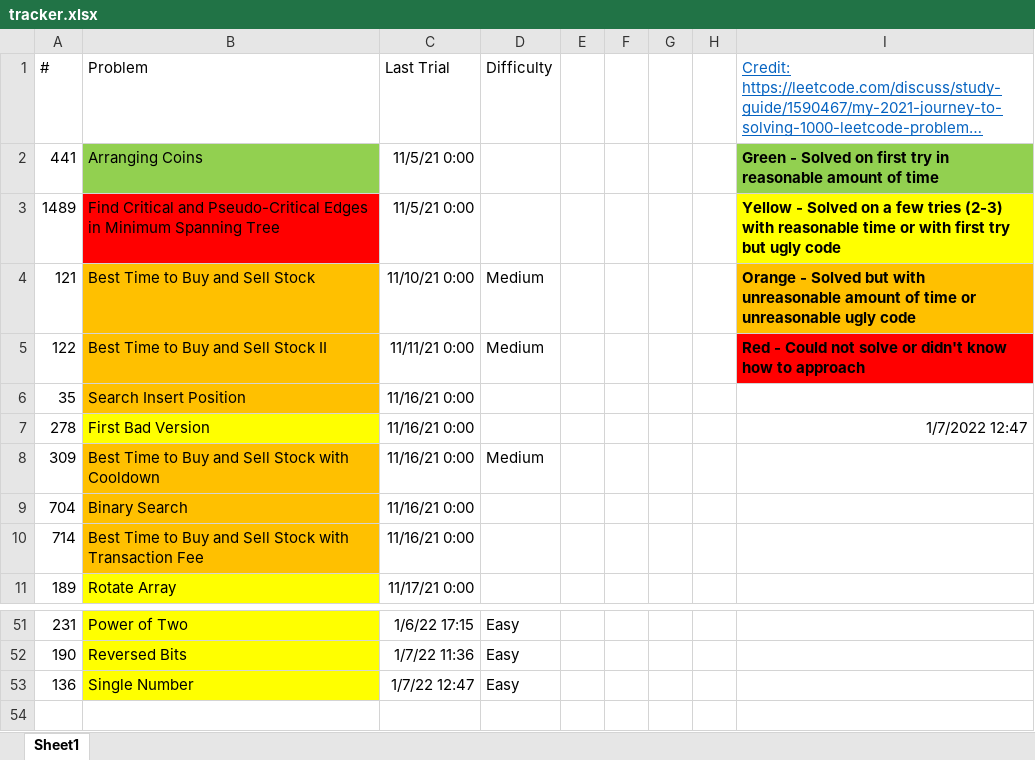
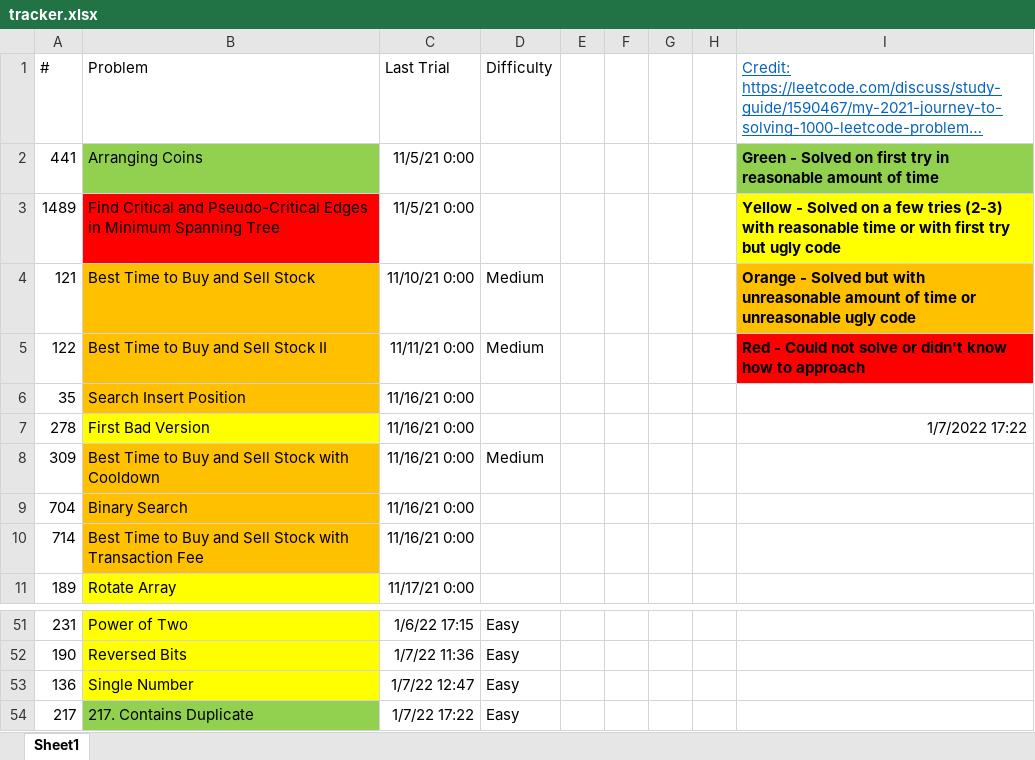
Before and after one commit to tinutmap/leetcode.com, an Excel workbook: tracker.xlsx, sheet Sheet1, drawn as a sheet; only a part is shown, gaps mark what is left out; long unchanged cells end in …; values as stored, in another font and other column widths than the file's, no borders; conditional formats not drawn; the diff names each change by its address in the sheet, - before the commit and + after, or states it on an @@ line.

```diff
--- a/tracker.xlsx (sheet Sheet1)
+++ b/tracker.xlsx (sheet Sheet1)
-I7: 1/7/2022 12:47
+I7: 1/7/2022 17:22
+row 54: 217 | 217. Contains Duplicate | 1/7/22 17:22 | Easy
```
Also changed, not shown: 3 other files.
